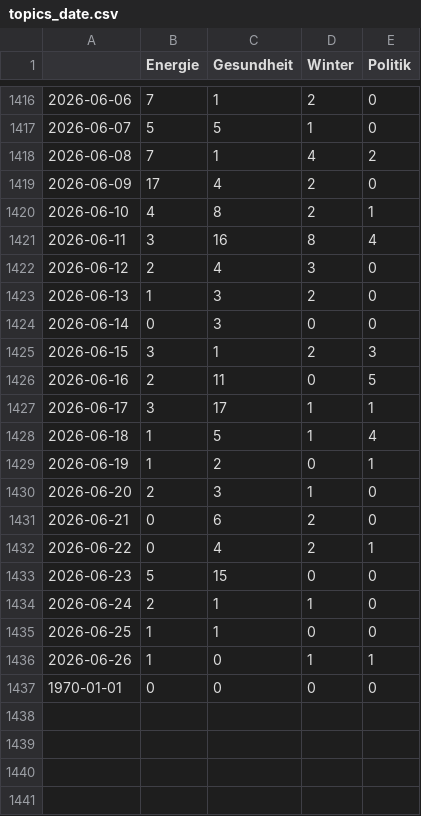
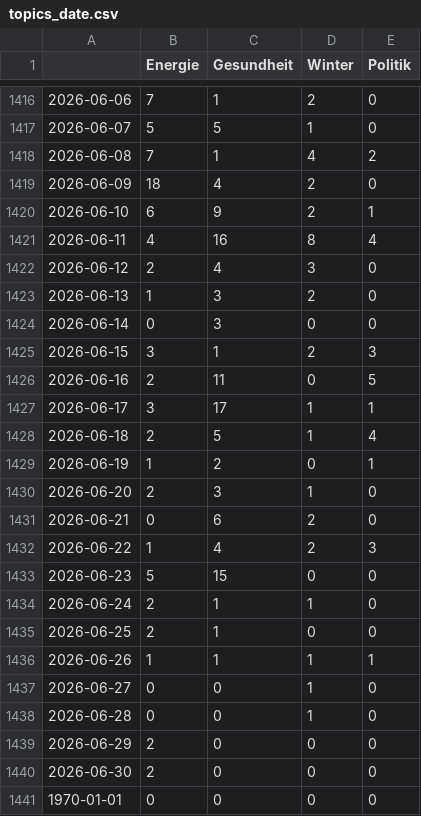
Before and after one commit to paulski99-news/winterIsComing2, a CSV file: csv/topics_date.csv, drawn as a sheet; only a part is shown, gaps mark what is left out.

```diff
--- a/csv/topics_date.csv
+++ b/csv/topics_date.csv
@@ -1418,5 +1418,5 @@
 2026-06-08,7,1,4,2
-2026-06-09,17,4,2,0
-2026-06-10,4,8,2,1
-2026-06-11,3,16,8,4
+2026-06-09,18,4,2,0
+2026-06-10,6,9,2,1
+2026-06-11,4,16,8,4
 2026-06-12,2,4,3,0
@@ -1427,3 +1427,3 @@
 2026-06-17,3,17,1,1
-2026-06-18,1,5,1,4
+2026-06-18,2,5,1,4
 2026-06-19,1,2,0,1
@@ -1431,7 +1431,11 @@
 2026-06-21,0,6,2,0
-2026-06-22,0,4,2,1
+2026-06-22,1,4,2,3
 2026-06-23,5,15,0,0
 2026-06-24,2,1,1,0
-2026-06-25,1,1,0,0
-2026-06-26,1,0,1,1
+2026-06-25,2,1,0,0
+2026-06-26,1,1,1,1
+2026-06-27,0,0,1,0
+2026-06-28,0,0,1,0
+2026-06-29,2,0,0,0
+2026-06-30,2,0,0,0
 1970-01-01,0,0,0,0
```
Also changed, not shown: 4 other files.
